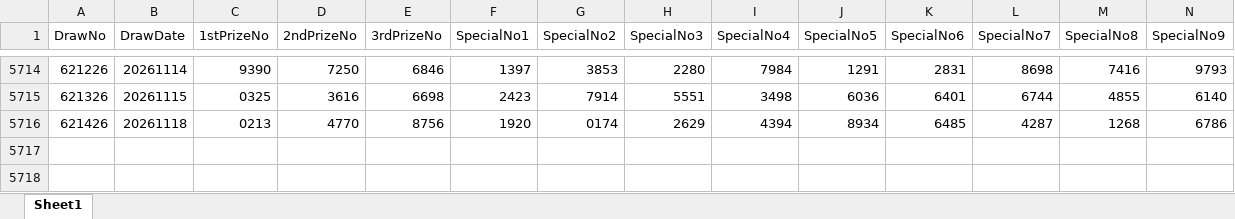
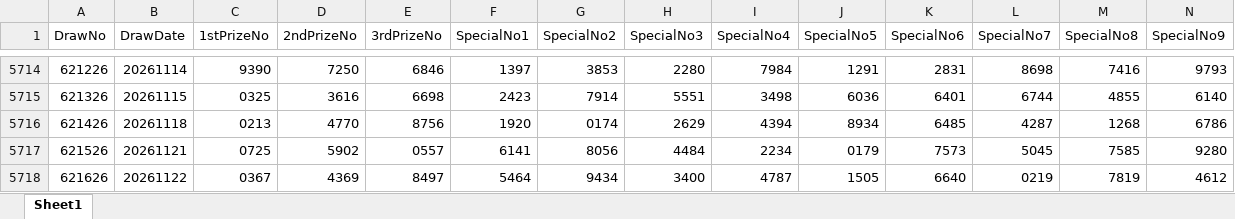
Before and after one commit to wazley-hub/toto-predictor-lite, an Excel workbook: TotoFullResult.xlsx, sheet Sheet1, drawn as a sheet; only a part is shown, gaps mark what is left out; values as stored, in another font and other column widths than the file's, no borders; rows hold the shown columns only; the diff names each change by its address in the sheet, - before the commit and + after, or states it on an @@ line.

```diff
--- a/TotoFullResult.xlsx (sheet Sheet1)
+++ b/TotoFullResult.xlsx (sheet Sheet1)
+row 5717: 621526 | 20261121 | 0725 | 5902 | 0557 | 6141 | 8056 | 4484 | 2234 | 0179 | 7573 | 5045 | 7585 | 9280
+row 5718: 621626 | 20261122 | 0367 | 4369 | 8497 | 5464 | 9434 | 3400 | 4787 | 1505 | 6640 | 0219 | 7819 | 4612
```
Also changed, not shown: TotoHistoryAll.xlsx.
